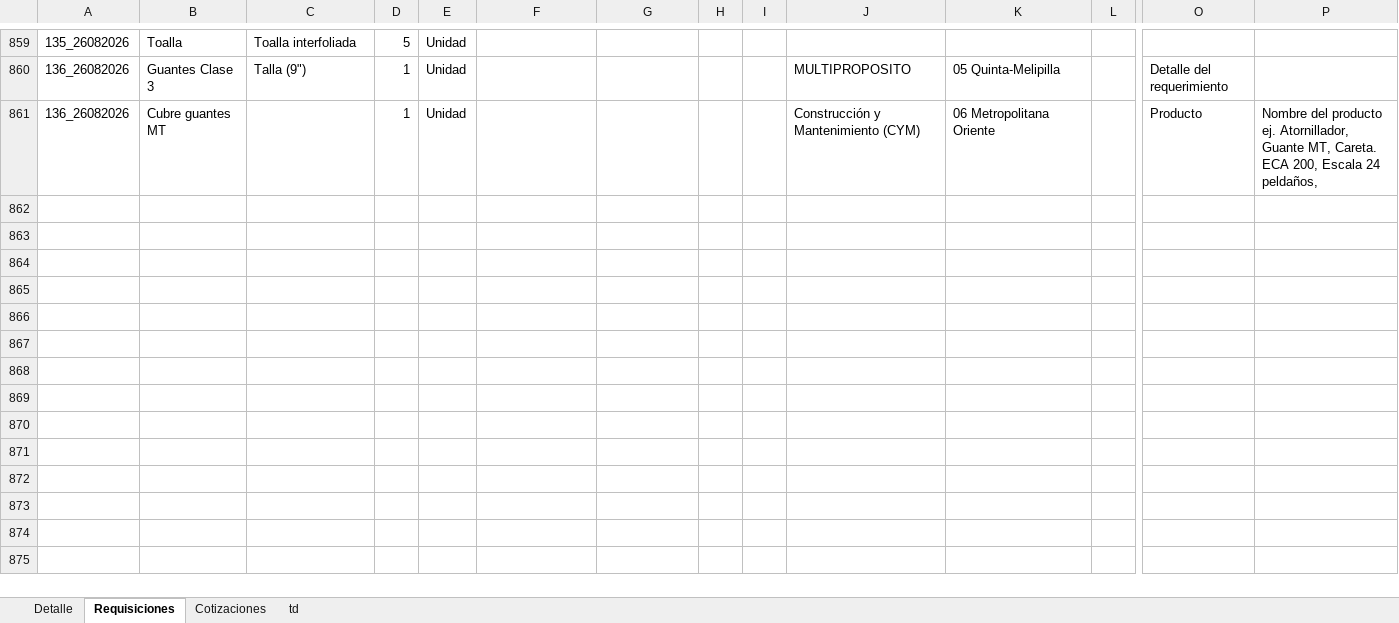
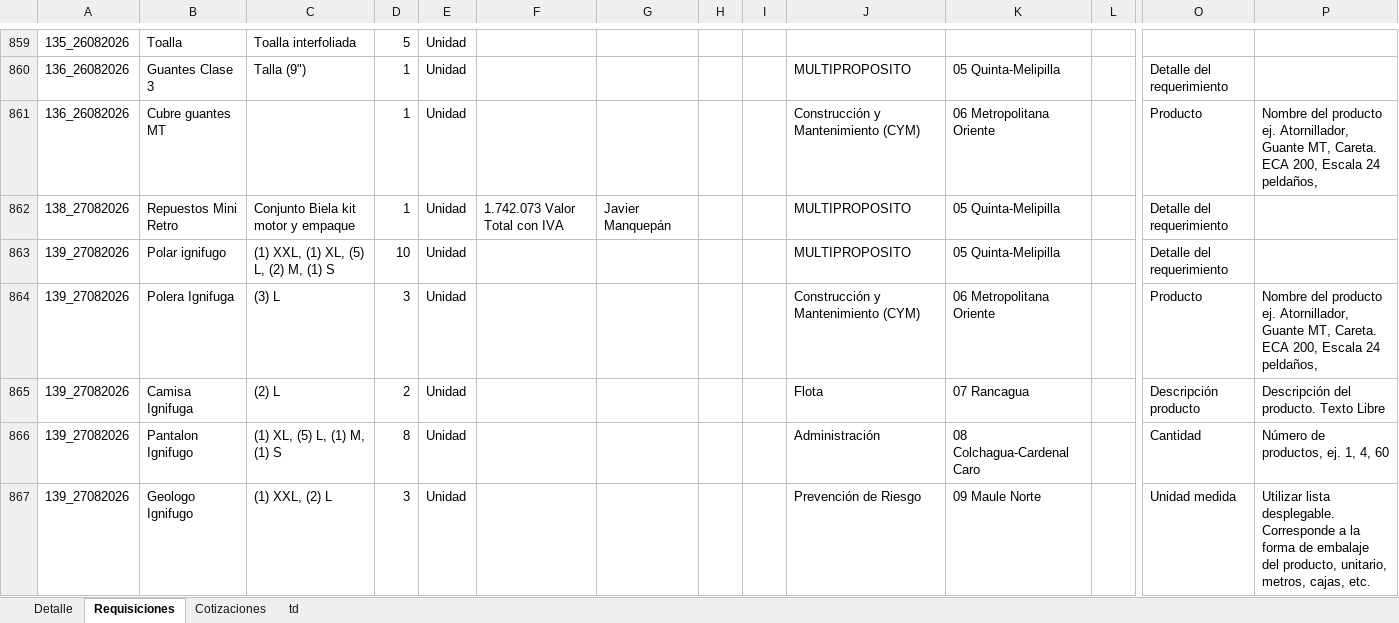
Before and after one commit to RodrigoCay/RequiAA, an Excel workbook: Detalle solicitudes OC.xlsx, sheet Requisiciones, drawn as a sheet; only a part is shown, gaps mark what is left out; values as stored, in another font and other column widths than the file's, no borders; table styles not drawn; rows hold the shown columns only; the diff covers the shown part only; the diff names each change by its address in the sheet, - before the commit and + after, or states it on an @@ line.

```diff
--- a/Detalle solicitudes OC.xlsx (sheet Requisiciones)
+++ b/Detalle solicitudes OC.xlsx (sheet Requisiciones)
+row 862: 138_27082026 | Repuestos Mini Retro | Conjunto Biela kit motor y empaque | 1 | Unidad | 1.742.073 Valor Total con IVA | Javier Manquepán |  |  | MULTIPROPOSITO | 05 Quinta-Melipilla |  | Detalle del requerimiento
+row 863: 139_27082026 | Polar ignifugo | (1) XXL, (1) XL, (5) L, (2) M, (1) S | 10 | Unidad |  |  |  |  | MULTIPROPOSITO | 05 Quinta-Melipilla |  | Detalle del requerimiento
+row 864: 139_27082026 | Polera Ignifuga | (3) L | 3 | Unidad |  |  |  |  | Construcción y Mantenimiento (CYM) | 06 Metropolitana Oriente |  | Producto | Nombre del producto ej. Atornillador, Guante MT, Careta. ECA 200, Escala 24 peldaños,
+row 865: 139_27082026 | Camisa Ignifuga | (2) L | 2 | Unidad |  |  |  |  | Flota | 07 Rancagua |  | Descripción producto | Descripción del producto. Texto Libre
+row 866: 139_27082026 | Pantalon Ignifugo | (1) XL, (5) L, (1) M, (1) S | 8 | Unidad |  |  |  |  | Administración | 08 Colchagua-Cardenal Caro |  | Cantidad | Número de productos, ej. 1, 4, 60
+row 867: 139_27082026 | Geologo Ignifugo | (1) XXL, (2) L | 3 | Unidad |  |  |  |  | Prevención de Riesgo | 09 Maule Norte |  | Unidad medida | Utilizar lista desplegable. Corresponde a la forma de embalaje del producto, unitario, metros, cajas, etc.
```
Also changed, not shown: 6 added rows elsewhere in this sheet, sheet Cotizaciones, Prueba.xlsx.
